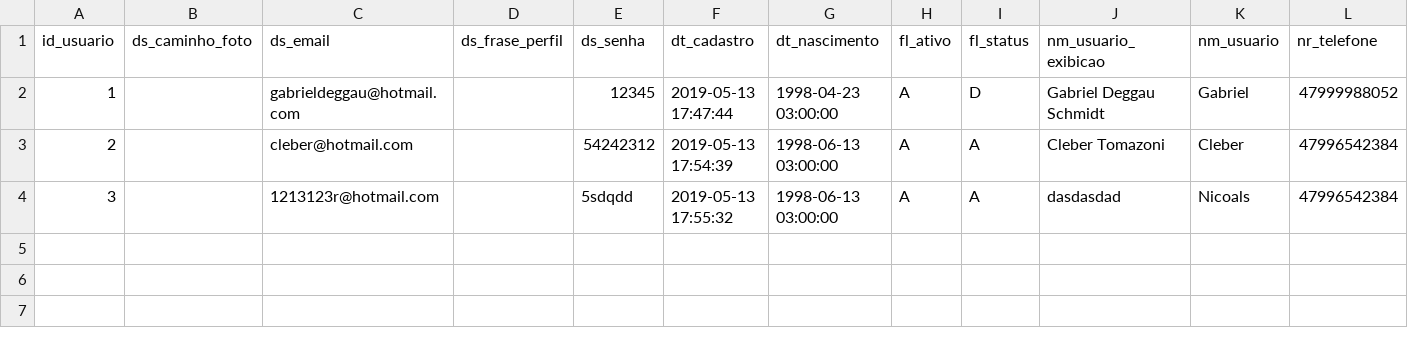
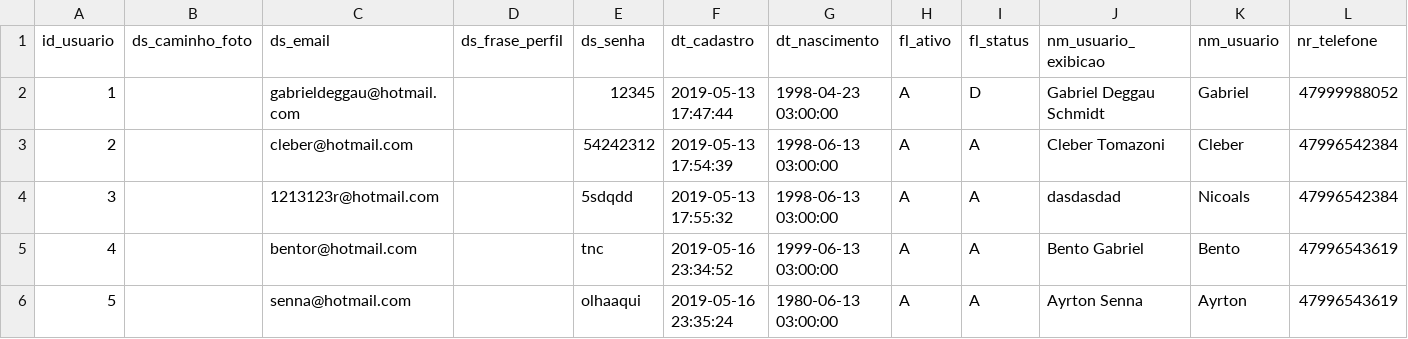
Before and after one commit to gdeggau/furb-chat, a CSV file: bd/usuarios.csv (was bd/usuario.csv), drawn as a sheet; the diff names each change by its address in the sheet, - before the commit and + after, or states it on an @@ line.

```diff
--- a/bd/usuario.csv
+++ b/bd/usuarios.csv
+row 5: 4 |  | bentor@hotmail.com |  | tnc | 2019-05-16 23:34:52 | 1999-06-13 03:00:00 | A | A | Bento Gabriel | Bento | 47996543619
+row 6: 5 |  | senna@hotmail.com |  | olhaaqui | 2019-05-16 23:35:24 | 1980-06-13 03:00:00 | A | A | Ayrton Senna | Ayrton | 47996543619
```
Also changed, not shown: 11 other files.
